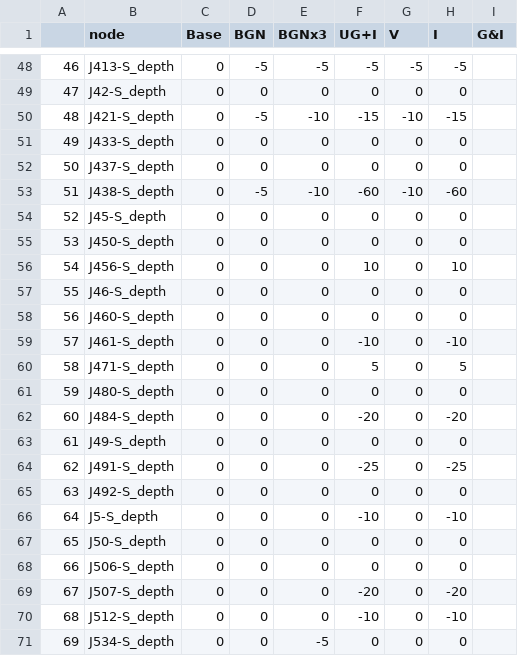
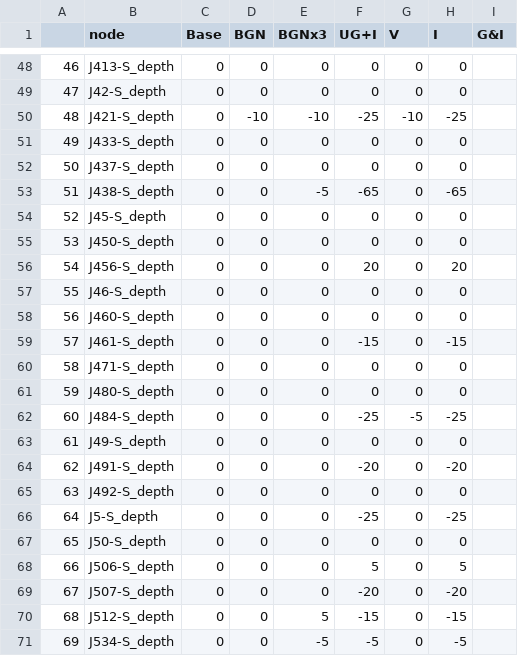
Before and after one commit to A-Spangler/InnerHarbor_SWMMModel, a CSV file: processed/nodes/6_27_2023_V21_AllNodes_RelativeDurationOverCurb.csv, drawn as a sheet; only a part is shown, gaps mark what is left out; the diff covers the shown part only.

```diff
--- a/processed/nodes/6_27_2023_V21_AllNodes_RelativeDurationOverCurb.csv
+++ b/processed/nodes/6_27_2023_V21_AllNodes_RelativeDurationOverCurb.csv
@@ -48,24 +48,24 @@
-46,J413-S_depth,0,-5,-5,-5,-5,-5,
+46,J413-S_depth,0,0,0,0,0,0,
 47,J42-S_depth,0,0,0,0,0,0,
-48,J421-S_depth,0,-5,-10,-15,-10,-15,
+48,J421-S_depth,0,-10,-10,-25,-10,-25,
 49,J433-S_depth,0,0,0,0,0,0,
 50,J437-S_depth,0,0,0,0,0,0,
-51,J438-S_depth,0,-5,-10,-60,-10,-60,
+51,J438-S_depth,0,0,-5,-65,0,-65,
 52,J45-S_depth,0,0,0,0,0,0,
 53,J450-S_depth,0,0,0,0,0,0,
-54,J456-S_depth,0,0,0,10,0,10,
+54,J456-S_depth,0,0,0,20,0,20,
 55,J46-S_depth,0,0,0,0,0,0,
 56,J460-S_depth,0,0,0,0,0,0,
-57,J461-S_depth,0,0,0,-10,0,-10,
-58,J471-S_depth,0,0,0,5,0,5,
+57,J461-S_depth,0,0,0,-15,0,-15,
+58,J471-S_depth,0,0,0,0,0,0,
 59,J480-S_depth,0,0,0,0,0,0,
-60,J484-S_depth,0,0,0,-20,0,-20,
+60,J484-S_depth,0,0,0,-25,-5,-25,
 61,J49-S_depth,0,0,0,0,0,0,
-62,J491-S_depth,0,0,0,-25,0,-25,
+62,J491-S_depth,0,0,0,-20,0,-20,
 63,J492-S_depth,0,0,0,0,0,0,
-64,J5-S_depth,0,0,0,-10,0,-10,
+64,J5-S_depth,0,0,0,-25,0,-25,
 65,J50-S_depth,0,0,0,0,0,0,
-66,J506-S_depth,0,0,0,0,0,0,
+66,J506-S_depth,0,0,0,5,0,5,
 67,J507-S_depth,0,0,0,-20,0,-20,
-68,J512-S_depth,0,0,0,-10,0,-10,
-69,J534-S_depth,0,0,-5,0,0,0,
+68,J512-S_depth,0,0,5,-15,0,-15,
+69,J534-S_depth,0,0,-5,-5,0,-5,
```
Also changed, not shown: 112 edited cells elsewhere in this file, processed/links/6_27_2023_V21_AllNodes_RelativeVelocity.csv, processed/nodes/6_27_2023_V21_AllNodes_DurationOverCurb.csv, 23 other files.
